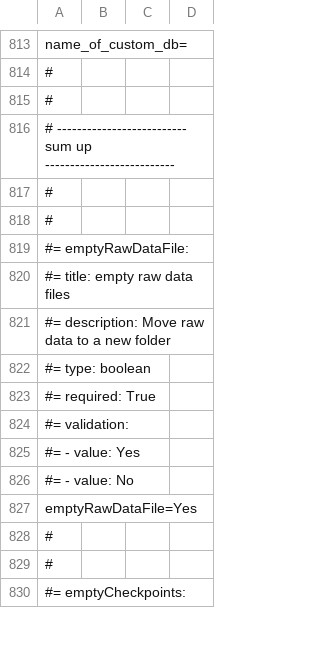
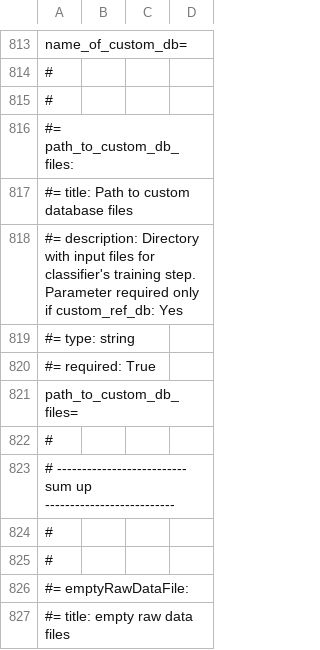
Before and after one commit to hariszaf/pema, a TSV file: config_files/parameters_v220.tsv, drawn as a sheet; only a part is shown, gaps mark what is left out; the shorter side is filled out with more unchanged rows; the diff names each change by its address in the sheet, - before the commit and + after, or states it on an @@ line.

```diff
--- a/config_files/parameters_v220.tsv
+++ b/config_files/parameters_v220.tsv
+row 816: #= path_to_custom_db_files:
+row 817: #= title: Path to custom database files
+row 818: #= description: Directory with input files for classifier's training step. Parameter required only if custom_ref_db: Yes
+row 819: #= type: string
+row 820: #= required: True
+row 821: path_to_custom_db_files=
+row 822: #
```
Also changed, not shown: 3 other files.
